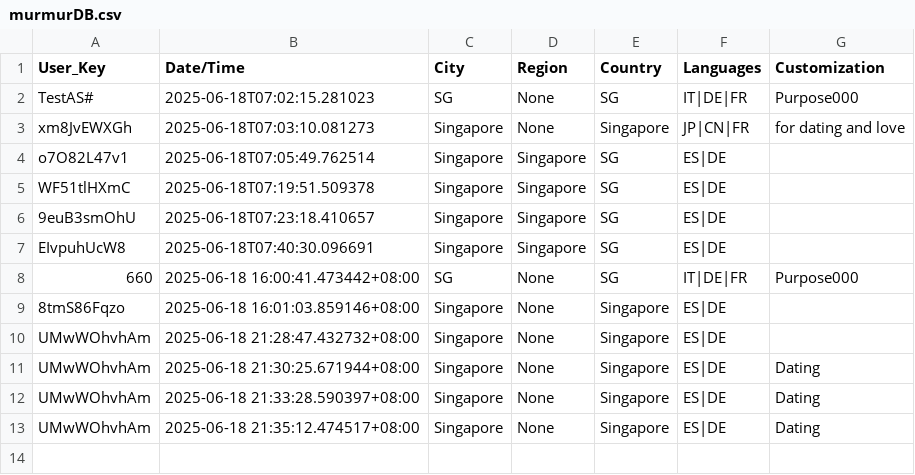
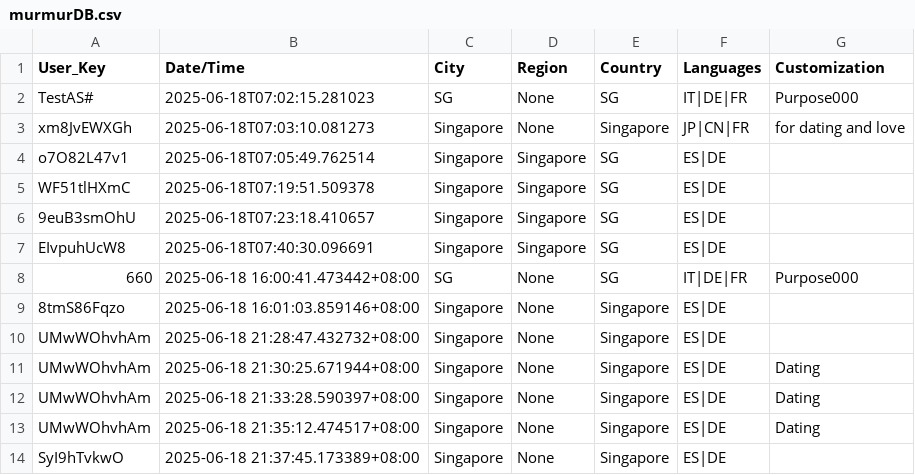
Before and after one commit to devz999/Murmur-v1.0, a CSV file: murmurDB.csv, drawn as a sheet; the diff names each change by its address in the sheet, - before the commit and + after, or states it on an @@ line.

Commit message:
Update file via API

```diff
--- a/murmurDB.csv
+++ b/murmurDB.csv
+row 14: SyI9hTvkwO | 2025-06-18 21:37:45.173389+08:00 | Singapore | None | Singapore | ES|DE
```
